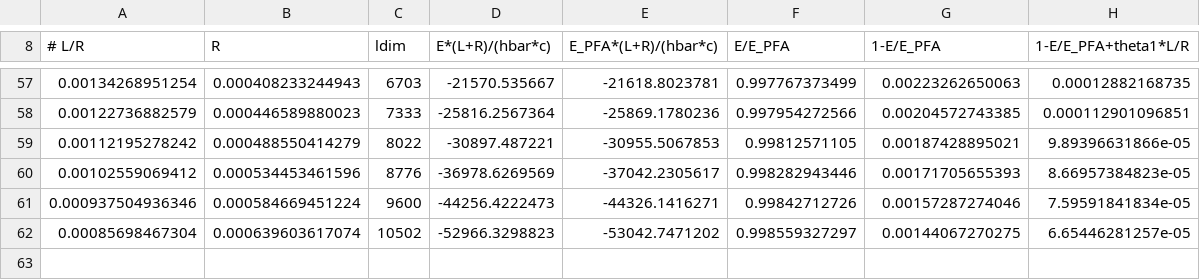
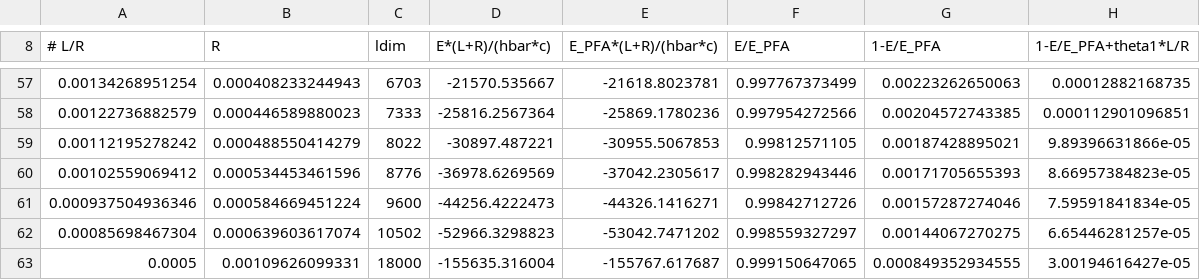
Before and after one commit to michael-hartmann/caps, a CSV file: data/pfa/T=0K/plasma/data_a25/data.csv, drawn as a sheet; only a part is shown, gaps mark what is left out.

Commit message:
add point

```diff
--- a/data/pfa/T=0K/plasma/data_a25/data.csv
+++ b/data/pfa/T=0K/plasma/data_a25/data.csv
@@ -62 +62,2 @@
 0.00085698467304, 0.000639603617074, 10502, -52966.3298823, -53042.7471202, 0.998559327297, 0.00144067270275, 6.65446281257e-05
+0.0005, 0.00109626099331, 18000, -155635.316004, -155767.617687, 0.999150647065, 0.000849352934555, 3.00194616427e-05
```
